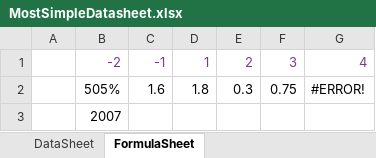
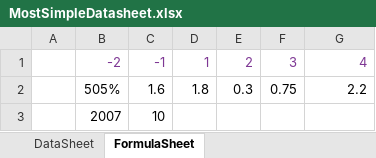
Before and after one commit to hsinpa/BizSimulationPlatform, an Excel workbook: public/assets/excel/MostSimpleDatasheet.xlsx, sheet FormulaSheet, drawn as a sheet; values as stored, in another font and other column widths than the file's, no borders; charts and pictures not drawn; the diff names each change by its address in the sheet, - before the commit and + after, or states it on an @@ line.

Commit message:
Support formula, and dynamic column deep link

```diff
--- a/public/assets/excel/MostSimpleDatasheet.xlsx (sheet FormulaSheet)
+++ b/public/assets/excel/MostSimpleDatasheet.xlsx (sheet FormulaSheet)
-G2: #ERROR!
+G2: 2.2
-C3: (empty)
+C3: 10
```
Also changed, not shown: sheet DataSheet, 10 other files.
